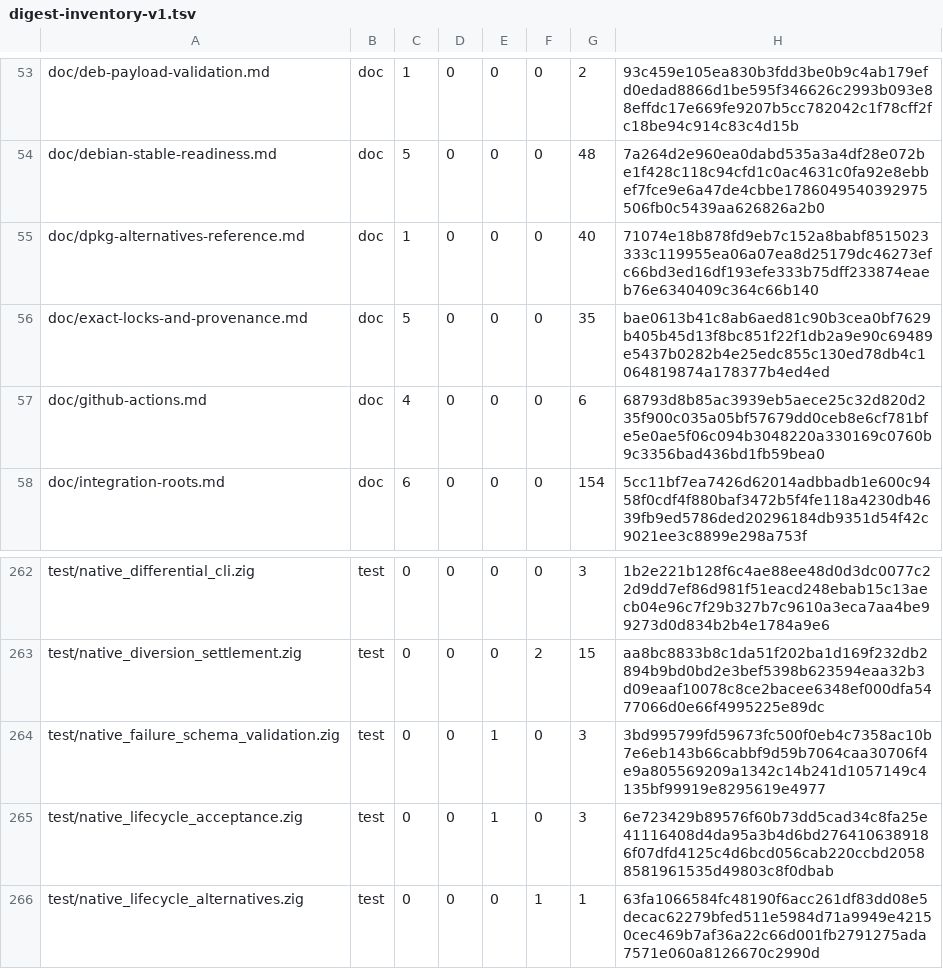
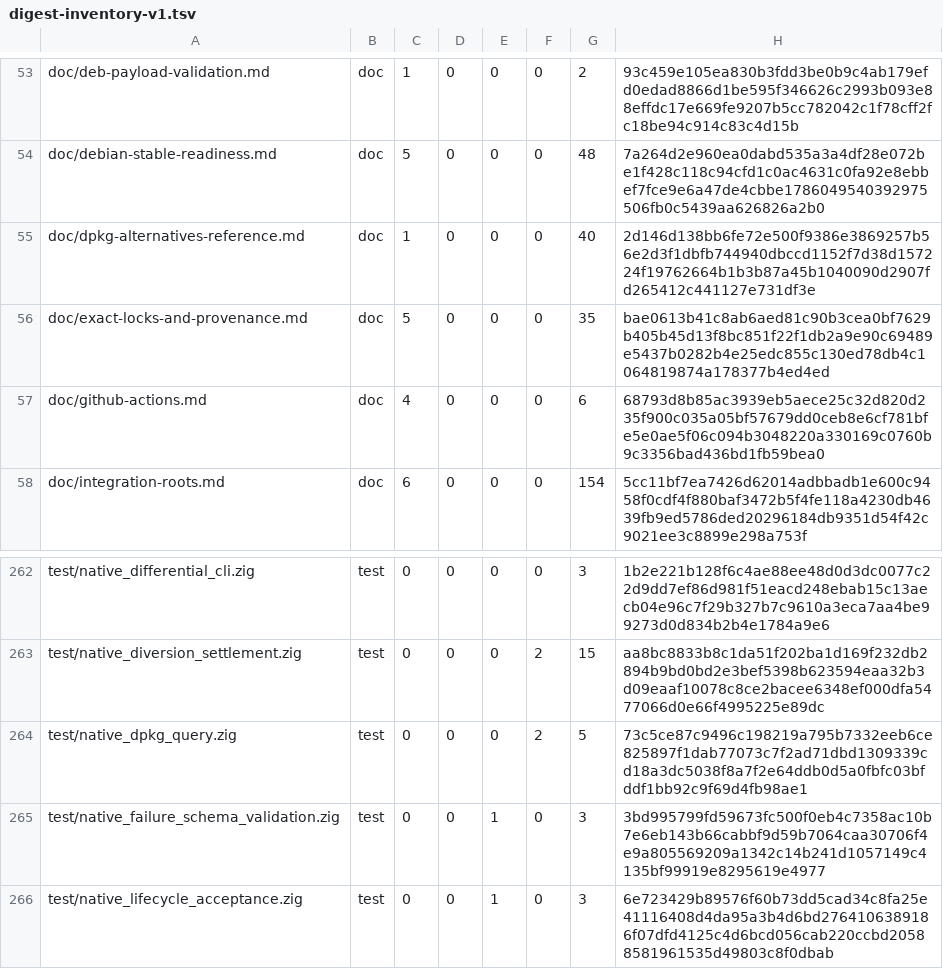
Before and after one commit to cataggar/debz, a TSV file: security/digest-inventory-v1.tsv, drawn as a sheet; only a part is shown, gaps mark what is left out; the shorter side is filled out with more unchanged rows.

```diff
--- a/security/digest-inventory-v1.tsv
+++ b/security/digest-inventory-v1.tsv
@@ -54,3 +54,3 @@ doc/deb-payload-validation.md	doc	1	0	0	0	2	93c459e105ea830b3fdd3be0b9c4ab179efd
 doc/debian-stable-readiness.md	doc	5	0	0	0	48	7a264d2e960ea0dabd535a3a4df28e072be1f428c118c94cfd1c0ac4631c0fa92e8ebbef7fce9e6a47de4cbbe1786049540392975506fb0c5439aa626826a2b0
-doc/dpkg-alternatives-reference.md	doc	1	0	0	0	40	71074e18b878fd9eb7c152a8babf8515023333c119955ea06a07ea8d25179dc46273efc66bd3ed16df193efe333b75dff233874eaeb76e6340409c364c66b140
+doc/dpkg-alternatives-reference.md	doc	1	0	0	0	40	2d146d138bb6fe72e500f9386e3869257b56e2d3f1dbfb744940dbccd1152f7d38d157224f19762664b1b3b87a45b1040090d2907fd265412c441127e731df3e
 doc/exact-locks-and-provenance.md	doc	5	0	0	0	35	bae0613b41c8ab6aed81c90b3cea0bf7629b405b45d13f8bc851f22f1db2a9e90c69489e5437b0282b4e25edc855c130ed78db4c1064819874a178377b4ed4ed
@@ -263,2 +263,3 @@ test/native_differential_cli.zig	test	0	0	0	0	3	1b2e221b128f6c4ae88ee48d0d3dc007
 test/native_diversion_settlement.zig	test	0	0	0	2	15	aa8bc8833b8c1da51f202ba1d169f232db2894b9bd0bd2e3bef5398b623594eaa32b3d09eaaf10078c8ce2bacee6348ef000dfa5477066d0e66f4995225e89dc
+test/native_dpkg_query.zig	test	0	0	0	2	5	73c5ce87c9496c198219a795b7332eeb6ce825897f1dab77073c7f2ad71dbd1309339cd18a3dc5038f8a7f2e64ddb0d5a0fbfc03bfddf1bb92c9f69d4fb98ae1
 test/native_failure_schema_validation.zig	test	0	0	1	0	3	3bd995799fd59673fc500f0eb4c7358ac10b7e6eb143b66cabbf9d59b7064caa30706f4e9a805569209a1342c14b241d1057149c4135bf99919e8295619e4977
```
Also changed, not shown: 7 other files.
